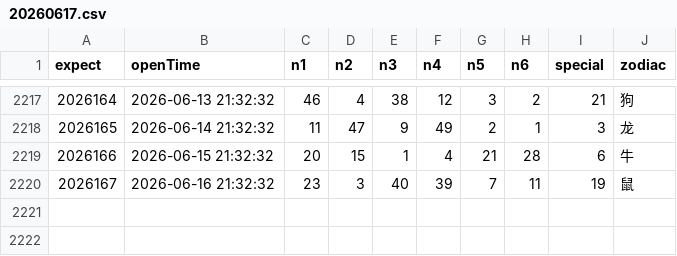
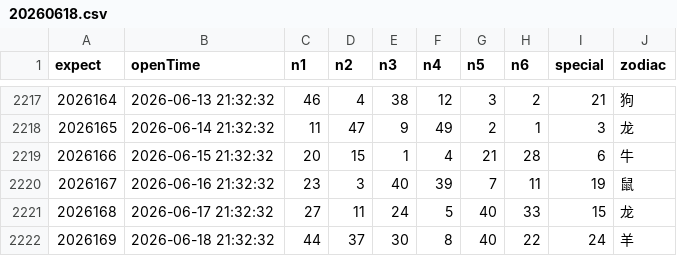
Before and after one commit to lhq157/macaujc, a CSV file: output/20260618.csv (was output/20260617.csv), drawn as a sheet; only a part is shown, gaps mark what is left out; the diff names each change by its address in the sheet, - before the commit and + after, or states it on an @@ line.

Commit message:
数据更新 2026-06-18

```diff
--- a/output/20260617.csv
+++ b/output/20260618.csv
+row 2221: 2026168 | 2026-06-17 21:32:32 | 27 | 11 | 24 | 5 | 40 | 33 | 15 | 龙
+row 2222: 2026169 | 2026-06-18 21:32:32 | 44 | 37 | 30 | 8 | 40 | 22 | 24 | 羊
```
